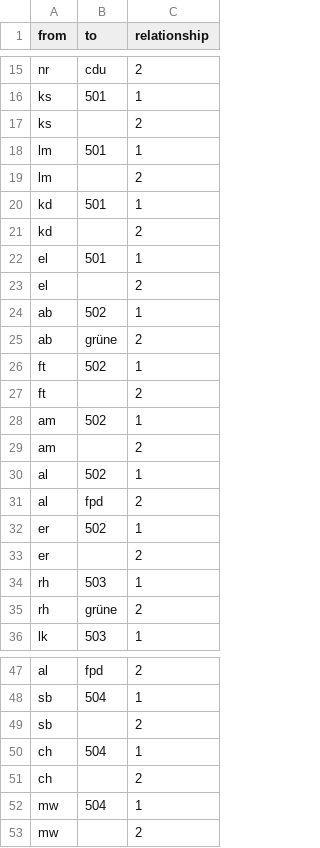
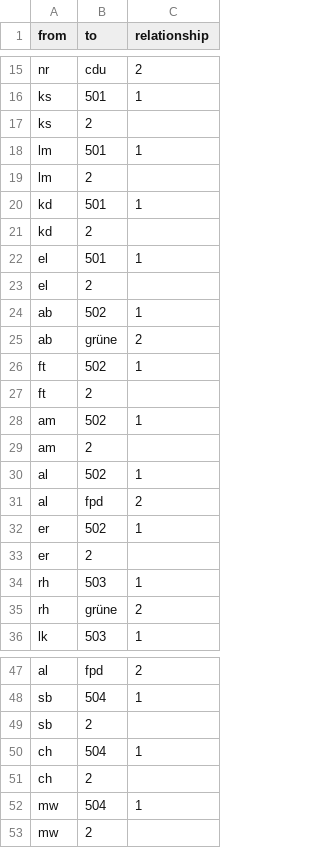
Before and after one commit to tkhdm/sandhu_edgelist, a CSV file: EdegelistUebungEdgelist.csv, drawn as a sheet; only a part is shown, gaps mark what is left out; the diff covers the shown part only.

Commit message:
Update EdegelistUebungEdgelist.csv

```diff
--- a/EdegelistUebungEdgelist.csv
+++ b/EdegelistUebungEdgelist.csv
@@ -16,9 +16,9 @@ nr,cdu,2
 ks,501,1
-ks,,2
+ks,2
 lm,501,1
-lm,,2
+lm,2
 kd,501,1
-kd,,2
+kd,2
 el,501,1
-el,,2
+el,2
 ab,502,1
@@ -26,5 +26,5 @@ ab,grüne,2
 ft,502,1
-ft,,2
+ft,2
 am,502,1
-am,,2
+am,2
 al,502,1
@@ -32,3 +32,3 @@ al,fpd,2
 er,502,1
-er,,2
+er,2
 rh,503,1
@@ -48,6 +48,6 @@ al,fpd,2
 sb,504,1
-sb,,2
+sb,2
 ch,504,1
-ch,,2
+ch,2
 mw,504,1
-mw,,2
+mw,2
```
Also changed, not shown: 6 edited cells elsewhere in this file.
